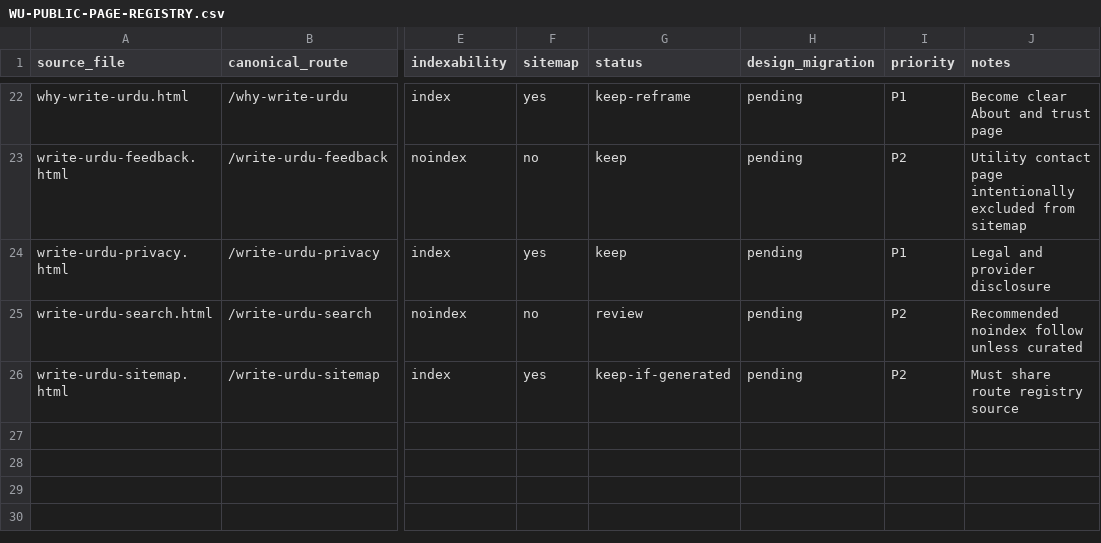
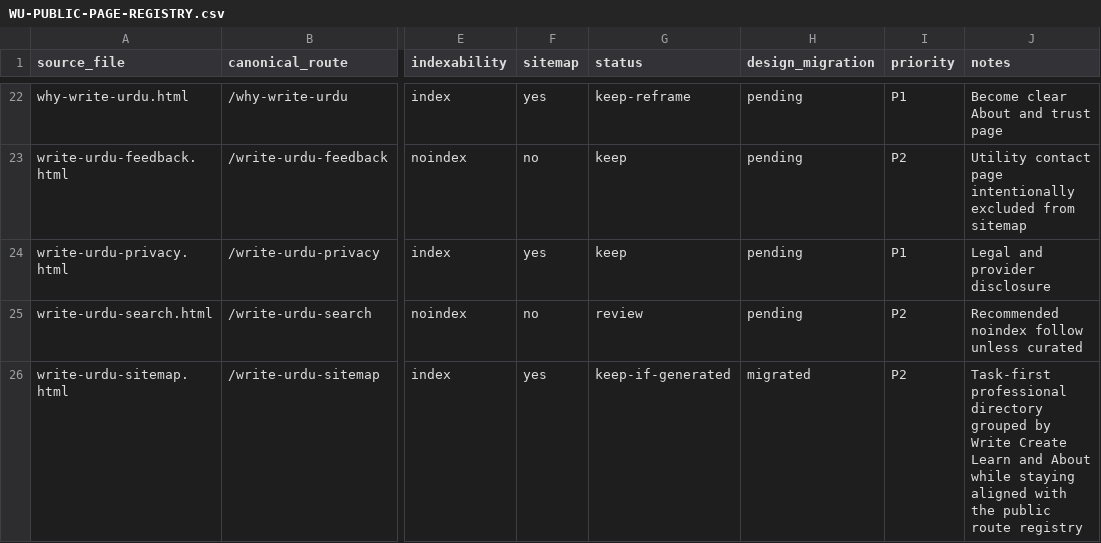
Before and after one commit to abaidurrehman/write-urdu, a CSV file: docs/WU-PUBLIC-PAGE-REGISTRY.csv, drawn as a sheet; only a part is shown, gaps mark what is left out; the diff names each change by its address in the sheet, - before the commit and + after, or states it on an @@ line.

Commit message:
docs: mark sitemap directory migration complete

```diff
--- a/docs/WU-PUBLIC-PAGE-REGISTRY.csv
+++ b/docs/WU-PUBLIC-PAGE-REGISTRY.csv
-H26 (design_migration): pending
+H26 (design_migration): migrated
-J26 (notes): Must share route registry source
+J26 (notes): Task-first professional directory grouped by Write Create Learn and About while staying aligned with the public route registry
```
